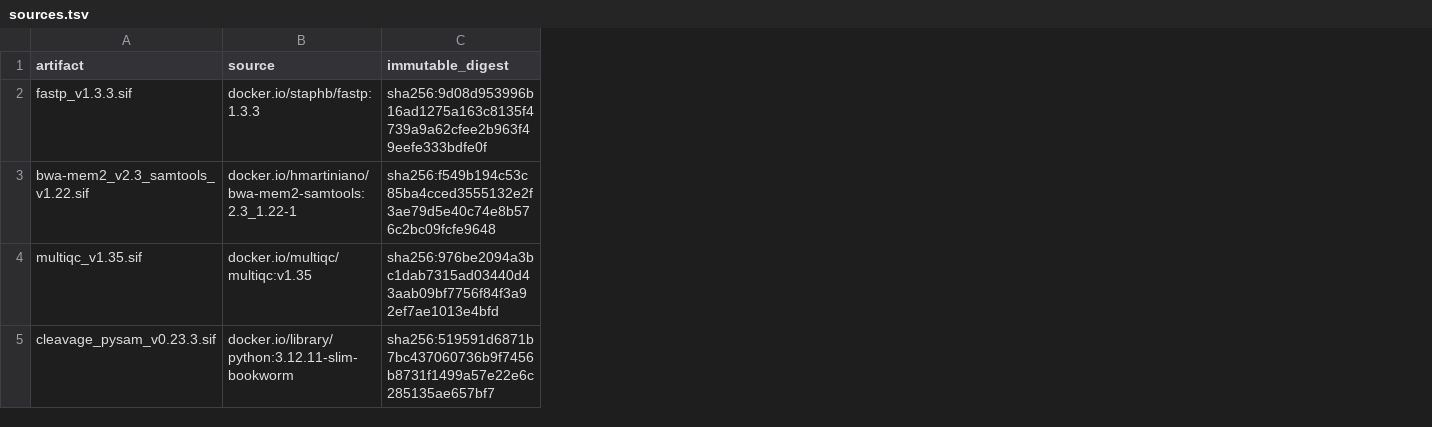
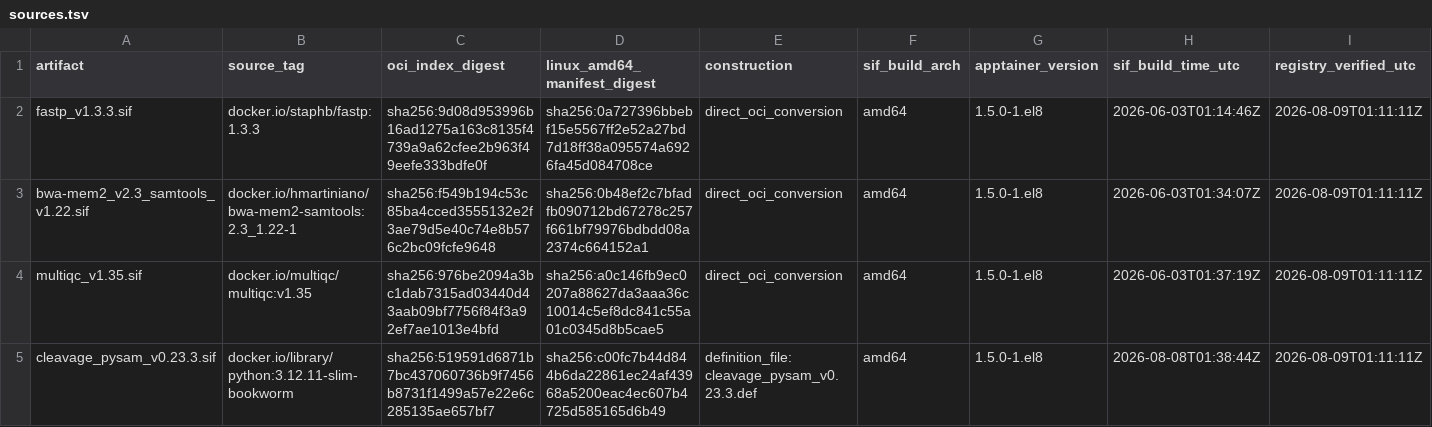
Before and after one commit to ahepperla/digenome-seq_pipeline, a TSV file: containers/sources.tsv, drawn as a sheet; the diff names each change by its address in the sheet, - before the commit and + after, or states it on an @@ line.

Commit message:
Strengthen container provenance records

```diff
--- a/containers/sources.tsv
+++ b/containers/sources.tsv
+column D (linux_amd64_manifest_digest), rows 2-5: sha256:0a727396bbebf15e5567ff2e52a27bd7d18ff38a095574a6926fa45d084708ce | sha256:0b48ef2c7bfadfb090712bd67278c257f661bf79976bdbdd08a2374c664152a1 | sha256:a0c146fb9ec0207a88627da3aaa36c10014c5ef8dc841c55a01c0345d8b5cae5 | sha256:c00fc7b44d844b6da22861ec24af43968a5200eac4ec607b4725d585165d6b49
+column E (construction), rows 2-5: direct_oci_conversion | direct_oci_conversion | direct_oci_conversion | definition_file:cleavage_pysam_v0.23.3.def
+column F (sif_build_arch), rows 2-5: all amd64
+column G (apptainer_version), rows 2-5: all 1.5.0-1.el8
+column H (sif_build_time_utc), rows 2-5: 2026-06-03T01:14:46Z | 2026-06-03T01:34:07Z | 2026-06-03T01:37:19Z | 2026-08-08T01:38:44Z
+column I (registry_verified_utc), rows 2-5: all 2026-08-09T01:11:11Z
-B1: source
+B1: source_tag
-C1: immutable_digest
+C1: oci_index_digest
```
Also changed, not shown: 3 other files.
